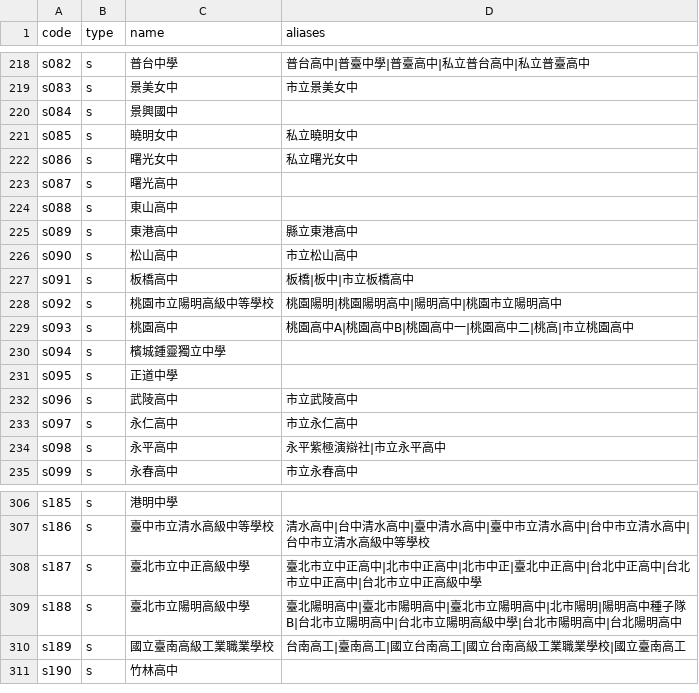
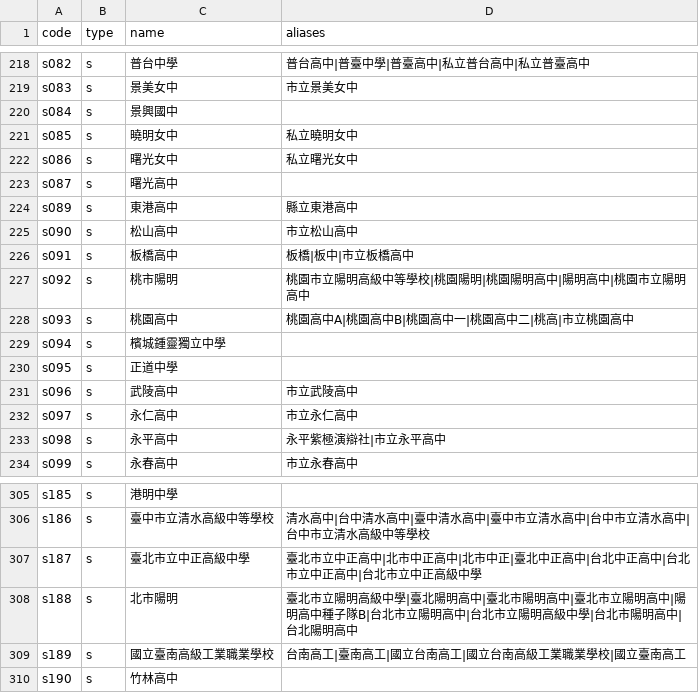
Before and after one commit to macrokernel3000/opendebate, a CSV file: data/entity-registry.csv, drawn as a sheet; only a part is shown, gaps mark what is left out.

```diff
--- a/data/entity-registry.csv
+++ b/data/entity-registry.csv
@@ -223,3 +223,2 @@ s086,s,曙光女中,私立曙光女中
 s087,s,曙光高中,
-s088,s,東山高中,
 s089,s,東港高中,縣立東港高中
@@ -227,3 +226,3 @@ s090,s,松山高中,市立松山高中
 s091,s,板橋高中,板橋|板中|市立板橋高中
-s092,s,桃園市立陽明高級中等學校,桃園陽明|桃園陽明高中|陽明高中|桃園市立陽明高中
+s092,s,桃市陽明,桃園市立陽明高級中等學校|桃園陽明|桃園陽明高中|陽明高中|桃園市立陽明高中
 s093,s,桃園高中,桃園高中A|桃園高中B|桃園高中一|桃園高中二|桃高|市立桃園高中
@@ -308,3 +307,3 @@ s186,s,臺中市立清水高級中等學校,清水高中|台中清水高中|臺
 s187,s,臺北市立中正高級中學,臺北市立中正高中|北市中正高中|北市中正|臺北中正高中|台北中正高中|台北市立中正高中|台北市立中正高級中學
-s188,s,臺北市立陽明高級中學,臺北陽明高中|臺北市陽明高中|臺北市立陽明高中|北市陽明|陽明高中種子隊B|台北市立陽明高中|台北市立陽明高級中學|台北市陽明高中|台北陽明高中
+s188,s,北市陽明,臺北市立陽明高級中學|臺北陽明高中|臺北市陽明高中|臺北市立陽明高中|陽明高中種子隊B|台北市立陽明高中|台北市立陽明高級中學|台北市陽明高中|台北陽明高中
 s189,s,國立臺南高級工業職業學校,台南高工|臺南高工|國立台南高工|國立台南高級工業職業學校|國立臺南高工
```
Also changed, not shown: 10 other files.
